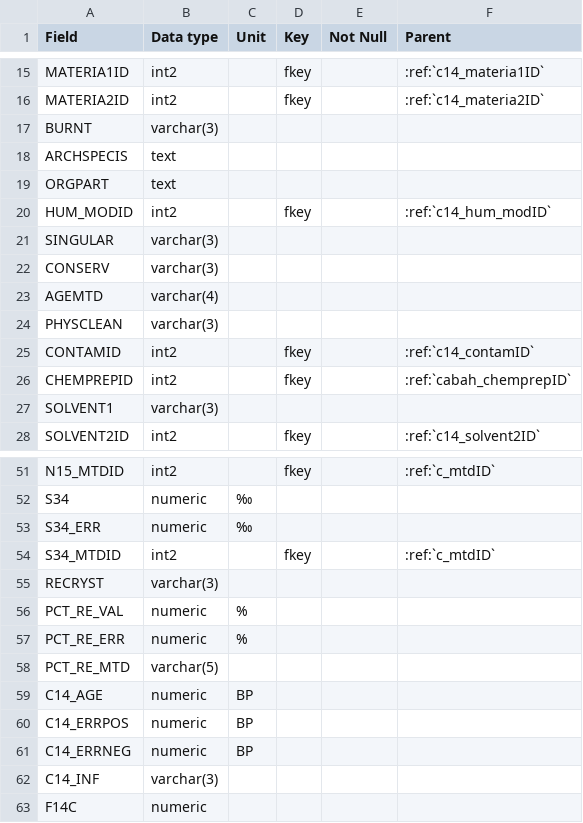
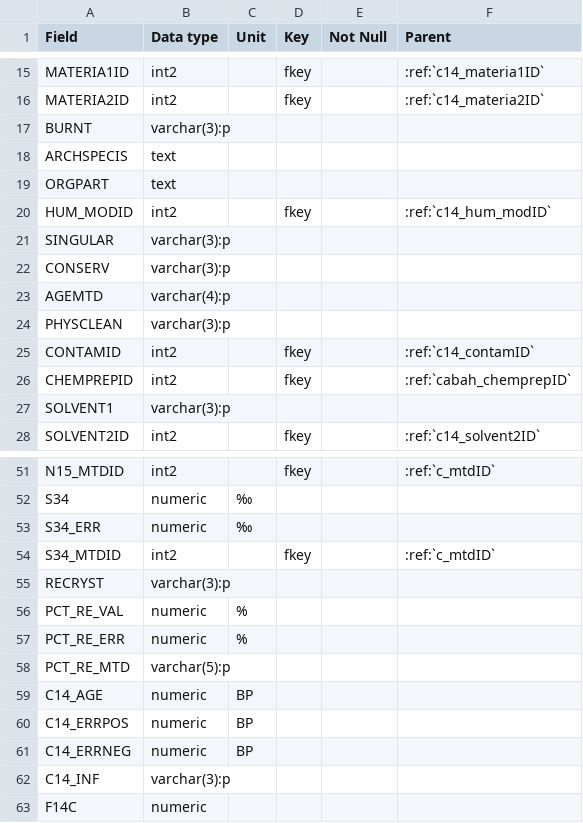
Before and after one commit to octopus-db/documentation, a CSV file: docs/source/csv_tables/arch_c14_DataCore.csv, drawn as a sheet; only a part is shown, gaps mark what is left out; the diff names each change by its address in the sheet, - before the commit and + after, or states it on an @@ line.

Commit message:
...

```diff
--- a/docs/source/csv_tables/arch_c14_DataCore.csv
+++ b/docs/source/csv_tables/arch_c14_DataCore.csv
-B17 (Data type): varchar(3)
+B17 (Data type): varchar(3):p
-B21:B22 (Data type): varchar(3)
+B21:B22 (Data type): varchar(3):p
-B23 (Data type): varchar(4)
+B23 (Data type): varchar(4):p
-B24 (Data type): varchar(3)
+B24 (Data type): varchar(3):p
-B27 (Data type): varchar(3)
+B27 (Data type): varchar(3):p
-B55 (Data type): varchar(3)
+B55 (Data type): varchar(3):p
-B58 (Data type): varchar(5)
+B58 (Data type): varchar(5):p
-B62 (Data type): varchar(3)
+B62 (Data type): varchar(3):p
```
